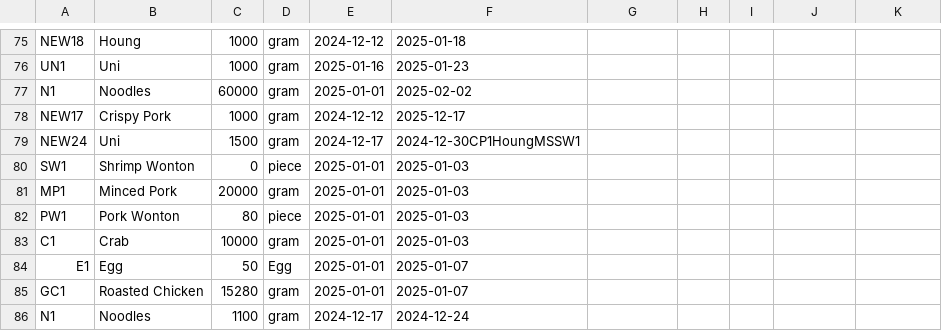
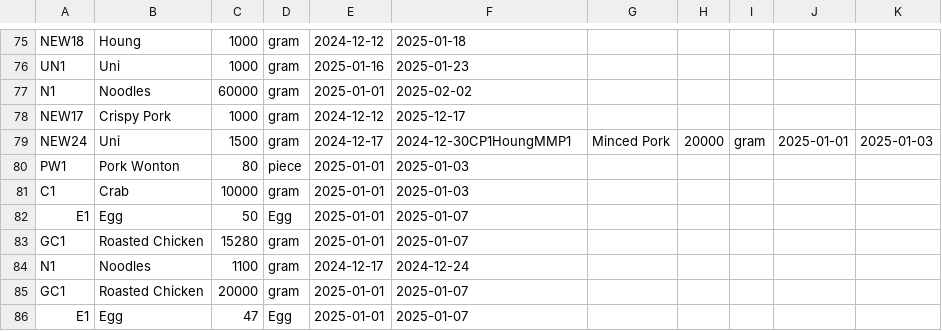
Before and after one commit to Mixkyy/Final-Project-Semester-1, a CSV file: Stock.csv, drawn as a sheet; only a part is shown, gaps mark what is left out; the shorter side is filled out with more unchanged rows; the diff covers the shown part only.

```diff
--- a/Stock.csv
+++ b/Stock.csv
@@ -78,5 +78,3 @@ N1,Noodles,60000,gram,2025-01-01,2025-02-02
 NEW17,Crispy Pork,1000,gram,2024-12-12,2025-12-17
-NEW24,Uni,1500,gram,2024-12-17,2024-12-30CP1HoungMSSW1
-SW1,Shrimp Wonton,0,piece,2025-01-01,2025-01-03
-MP1,Minced Pork,20000,gram,2025-01-01,2025-01-03
+NEW24,Uni,1500,gram,2024-12-17,2024-12-30CP1HoungMMP1,Minced Pork,20000,gram,2025-01-01,2025-01-03
 PW1,Pork Wonton,80,piece,2025-01-01,2025-01-03
```
Also changed, not shown: 7 added rows, 1 removed row and 5 edited cells elsewhere in this file, flag.csv, sales_log.csv, 3 other files.
